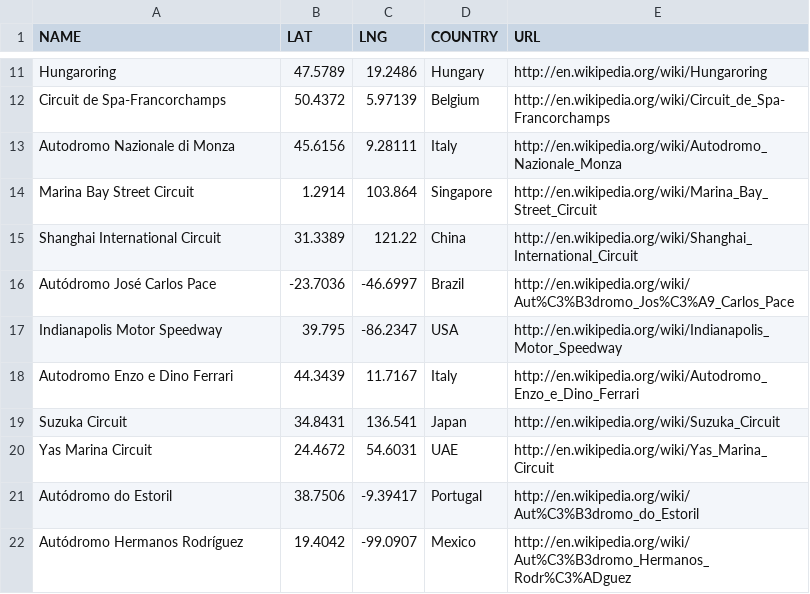
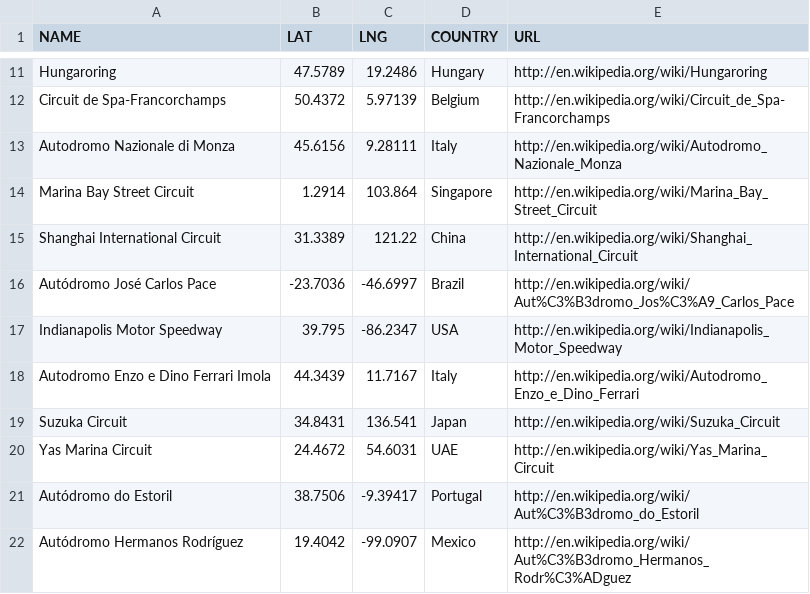
Before and after one commit to germanpadua/F1-Data-App, a CSV file: data/circuitos_f1.csv, drawn as a sheet; only a part is shown, gaps mark what is left out.

Commit message:
Circuito Imola

```diff
--- a/data/circuitos_f1.csv
+++ b/data/circuitos_f1.csv
@@ -17,3 +17,3 @@ Autódromo José Carlos Pace,-23.7036,-46.6997,Brazil,http://en.wikipedia.org/wi
 Indianapolis Motor Speedway,39.795,-86.2347,USA,http://en.wikipedia.org/wiki/Indianapolis_Motor_Speedway
-Autodromo Enzo e Dino Ferrari,44.3439,11.7167,Italy,http://en.wikipedia.org/wiki/Autodromo_Enzo_e_Dino_Ferrari
+Autodromo Enzo e Dino Ferrari Imola,44.3439,11.7167,Italy,http://en.wikipedia.org/wiki/Autodromo_Enzo_e_Dino_Ferrari
 Suzuka Circuit,34.8431,136.541,Japan,http://en.wikipedia.org/wiki/Suzuka_Circuit
```
